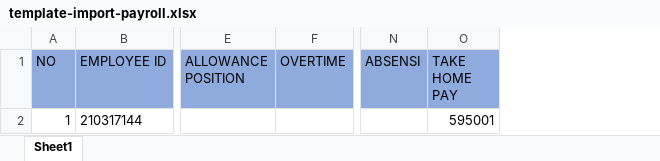
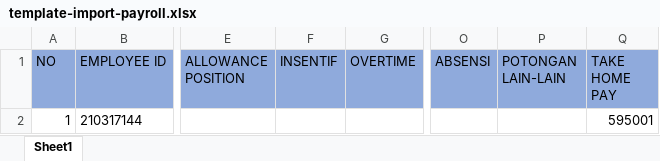
Before and after one commit to swidodo/payroll, an Excel workbook: public/file/template-excel-payroll/template-import-payroll.xlsx, sheet Sheet1, drawn as a sheet; only a part is shown, gaps mark what is left out; values as stored, in another font and other column widths than the file's, no borders; the diff names each change by its address in the sheet, - before the commit and + after, or states it on an @@ line.

Commit message:
update

```diff
--- a/public/file/template-excel-payroll/template-import-payroll.xlsx (sheet Sheet1)
+++ b/public/file/template-excel-payroll/template-import-payroll.xlsx (sheet Sheet1)
+column F (INSENTIF), empty
+column P (POTONGAN LAIN-LAIN), empty
```
Also changed, not shown: formulas that keep their value.
